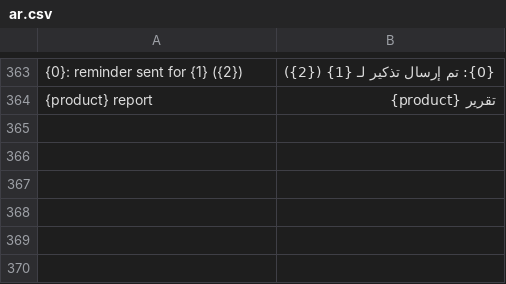
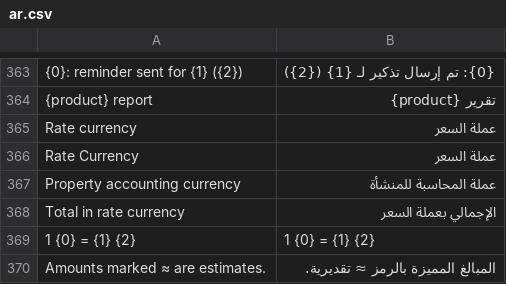
Before and after one commit to pmwanje2/kamra, a CSV file: kamra/translations/ar.csv, drawn as a sheet; only a part is shown, gaps mark what is left out; the diff names each change by its address in the sheet, - before the commit and + after, or states it on an @@ line.

```diff
--- a/kamra/translations/ar.csv
+++ b/kamra/translations/ar.csv
+row 365: Rate currency | عملة السعر
+row 366: Rate Currency | عملة السعر
+row 367: Property accounting currency | عملة المحاسبة للمنشأة
+row 368: Total in rate currency | الإجمالي بعملة السعر
+row 369: 1 {0} = {1} {2} | 1 {0} = {1} {2}
+row 370: Amounts marked ≈ are estimates. | المبالغ المميزة بالرمز ≈ تقديرية.
```
Also changed, not shown: kamra/translations/fr.csv, 36 other files.
